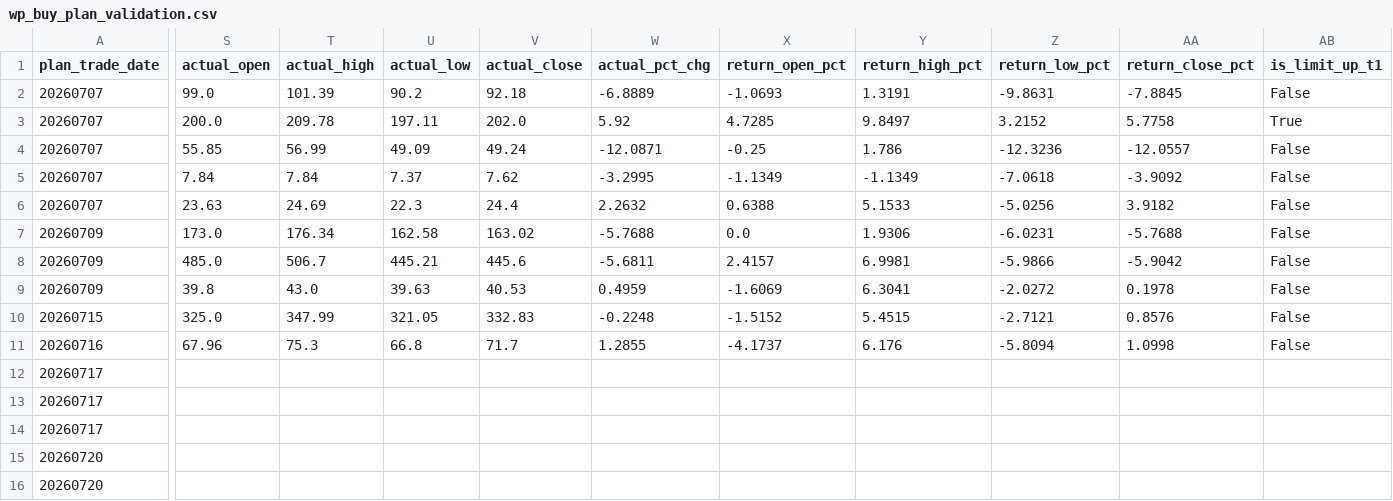
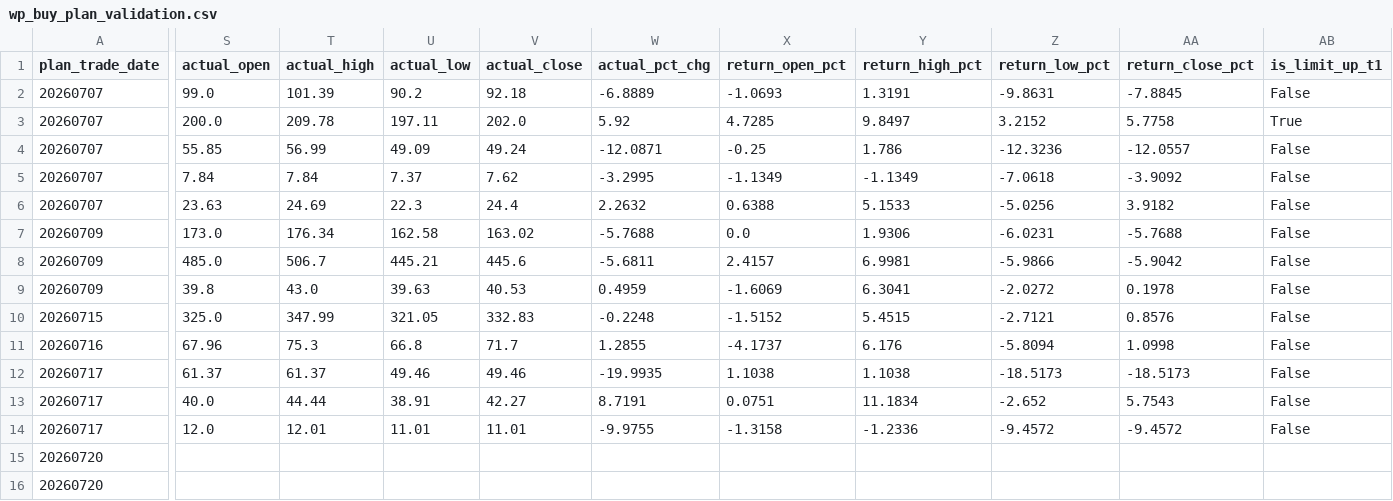
Before and after one commit to njedu2023-prog/WP, a CSV file: outputs/csv/wp_buy_plan_validation.csv, drawn as a sheet; only a part is shown, gaps mark what is left out; the diff covers the shown part only; the diff names each change by its address in the sheet, - before the commit and + after, or states it on an @@ line.

```diff
--- a/outputs/csv/wp_buy_plan_validation.csv
+++ b/outputs/csv/wp_buy_plan_validation.csv
-S12 (actual_open): (empty)
+S12 (actual_open): 61.37
-T12 (actual_high): (empty)
+T12 (actual_high): 61.37
-U12 (actual_low): (empty)
+U12 (actual_low): 49.46
-V12 (actual_close): (empty)
+V12 (actual_close): 49.46
-W12 (actual_pct_chg): (empty)
+W12 (actual_pct_chg): -19.9935
-X12 (return_open_pct): (empty)
+X12 (return_open_pct): 1.1038
-Y12 (return_high_pct): (empty)
+Y12 (return_high_pct): 1.1038
-Z12 (return_low_pct): (empty)
+Z12 (return_low_pct): -18.5173
-AA12 (return_close_pct): (empty)
+AA12 (return_close_pct): -18.5173
-AB12:AB14 (is_limit_up_t1): (empty)
+AB12:AB14 (is_limit_up_t1): False
-S13 (actual_open): (empty)
+S13 (actual_open): 40.0
-T13 (actual_high): (empty)
+T13 (actual_high): 44.44
-U13 (actual_low): (empty)
+U13 (actual_low): 38.91
-V13 (actual_close): (empty)
+V13 (actual_close): 42.27
-W13 (actual_pct_chg): (empty)
+W13 (actual_pct_chg): 8.7191
-X13 (return_open_pct): (empty)
+X13 (return_open_pct): 0.0751
-Y13 (return_high_pct): (empty)
+Y13 (return_high_pct): 11.1834
-Z13 (return_low_pct): (empty)
+Z13 (return_low_pct): -2.652
-AA13 (return_close_pct): (empty)
+AA13 (return_close_pct): 5.7543
-S14 (actual_open): (empty)
+S14 (actual_open): 12.0
-T14 (actual_high): (empty)
+T14 (actual_high): 12.01
-U14 (actual_low): (empty)
+U14 (actual_low): 11.01
-V14 (actual_close): (empty)
+V14 (actual_close): 11.01
-W14 (actual_pct_chg): (empty)
+W14 (actual_pct_chg): -9.9755
-X14 (return_open_pct): (empty)
+X14 (return_open_pct): -1.3158
-Y14 (return_high_pct): (empty)
+Y14 (return_high_pct): -1.2336
-Z14 (return_low_pct): (empty)
+Z14 (return_low_pct): -9.4572
-AA14 (return_close_pct): (empty)
+AA14 (return_close_pct): -9.4572
```
Also changed, not shown: 6 edited cells elsewhere in this file, 5 other files.
